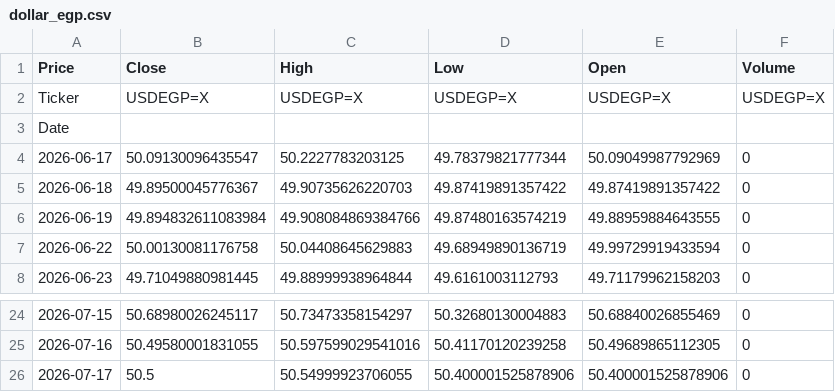
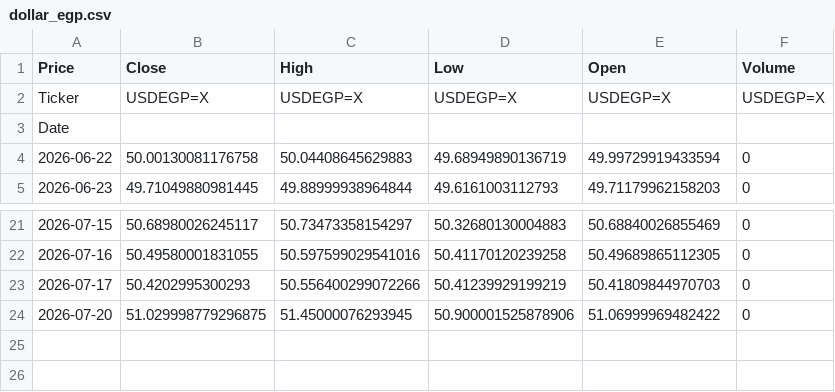
Before and after one commit to abdelaalahmed/gold-market-pipeline, a CSV file: dollar_egp.csv, drawn as a sheet; only a part is shown, gaps mark what is left out.

```diff
--- a/dollar_egp.csv
+++ b/dollar_egp.csv
@@ -3,5 +3,2 @@ Ticker,USDEGP=X,USDEGP=X,USDEGP=X,USDEGP=X,USDEGP=X
 Date,,,,,
-2026-06-17,50.09130096435547,50.2227783203125,49.78379821777344,50.09049987792969,0
-2026-06-18,49.89500045776367,49.90735626220703,49.87419891357422,49.87419891357422,0
-2026-06-19,49.894832611083984,49.908084869384766,49.87480163574219,49.88959884643555,0
 2026-06-22,50.00130081176758,50.04408645629883,49.68949890136719,49.99729919433594,0
@@ -25,2 +22,3 @@ Date,,,,,
 2026-07-16,50.49580001831055,50.597599029541016,50.41170120239258,50.49689865112305,0
-2026-07-17,50.5,50.54999923706055,50.400001525878906,50.400001525878906,0
+2026-07-17,50.4202995300293,50.556400299072266,50.41239929199219,50.41809844970703,0
+2026-07-20,51.029998779296875,51.45000076293945,50.900001525878906,51.06999969482422,0
```
Also changed, not shown: gold_data.csv, oil_data.csv.
